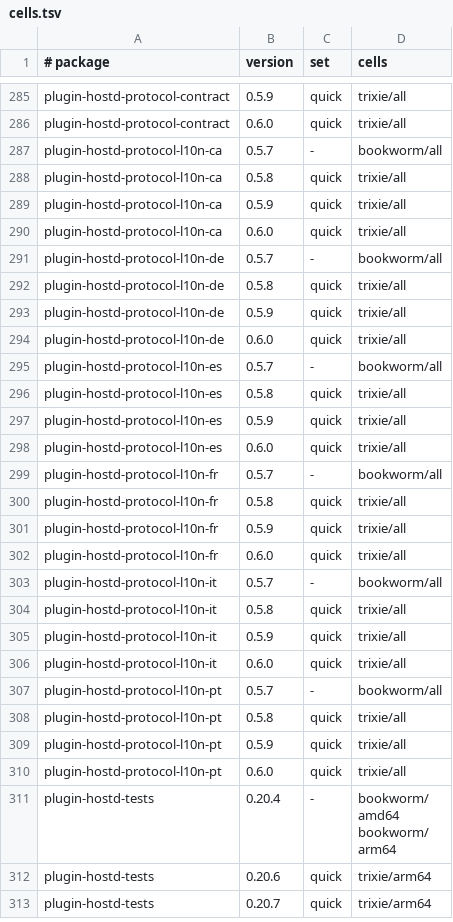
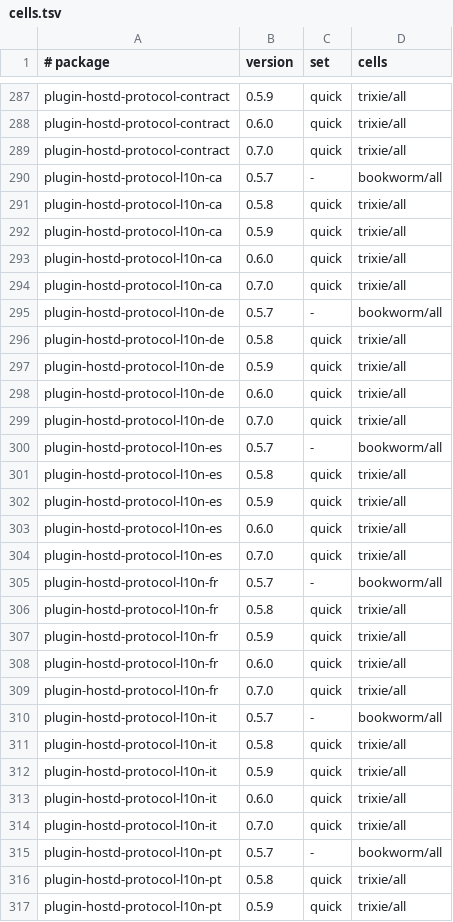
Before and after one commit to Open-Mixer/open-mixer.github.io, a TSV file: deb/cells.tsv, drawn as a sheet; only a part is shown, gaps mark what is left out; the shorter side is filled out with more unchanged rows; the diff covers the shown part only; the diff names each change by its address in the sheet, - before the commit and + after, or states it on an @@ line.

Commit message:
deb: publish v0.7.0 (plugin-hostd-protocol)

```diff
--- a/deb/cells.tsv
+++ b/deb/cells.tsv
+row 289: plugin-hostd-protocol-contract | 0.7.0 | quick | trixie/all
+row 294: plugin-hostd-protocol-l10n-ca | 0.7.0 | quick | trixie/all
+row 299: plugin-hostd-protocol-l10n-de | 0.7.0 | quick | trixie/all
+row 304: plugin-hostd-protocol-l10n-es | 0.7.0 | quick | trixie/all
+row 309: plugin-hostd-protocol-l10n-fr | 0.7.0 | quick | trixie/all
+row 314: plugin-hostd-protocol-l10n-it | 0.7.0 | quick | trixie/all
```
Also changed, not shown: 5 added rows elsewhere in this file, 20 other files.
